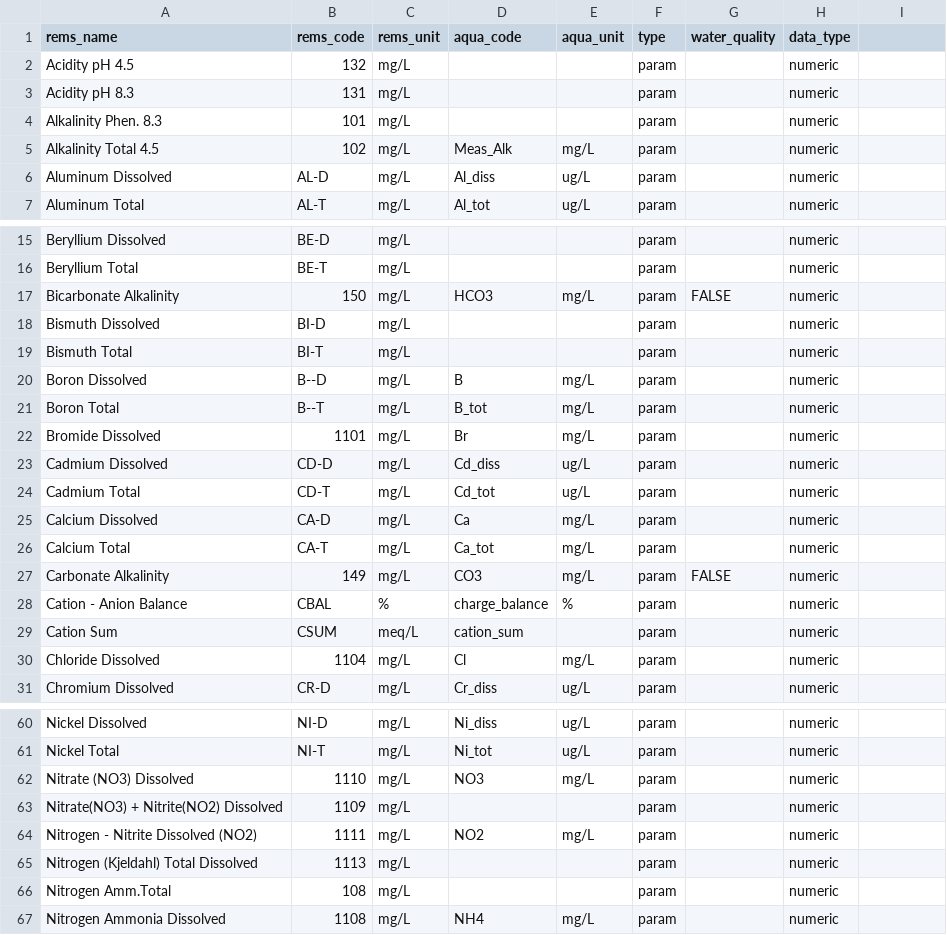
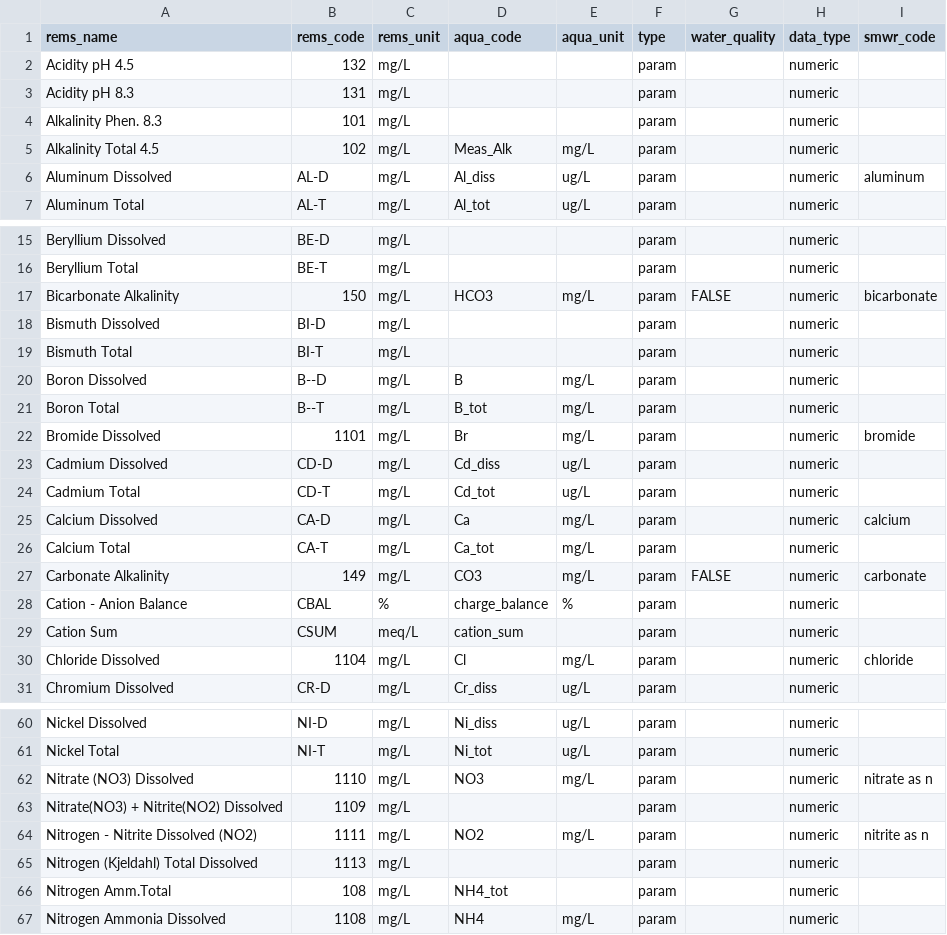
Before and after one commit to bcgov/bcgwcat, a CSV file: data-raw/params_list.csv, drawn as a sheet; only a part is shown, gaps mark what is left out; the diff covers the shown part only.

```diff
--- a/data-raw/params_list.csv
+++ b/data-raw/params_list.csv
@@ -1 +1 @@
-rems_name,rems_code,rems_unit,aqua_code,aqua_unit,type,water_quality,data_type
+rems_name,rems_code,rems_unit,aqua_code,aqua_unit,type,water_quality,data_type,smwr_code
@@ -6 +6 @@ Alkalinity Total 4.5,102,mg/L,Meas_Alk,mg/L,param,,numeric
-Aluminum Dissolved,AL-D,mg/L,Al_diss,ug/L,param,,numeric
+Aluminum Dissolved,AL-D,mg/L,Al_diss,ug/L,param,,numeric,aluminum
@@ -17 +17 @@ Beryllium Total,BE-T,mg/L,,,param,,numeric
-Bicarbonate Alkalinity,150,mg/L,HCO3,mg/L,param,FALSE,numeric
+Bicarbonate Alkalinity,150,mg/L,HCO3,mg/L,param,FALSE,numeric,bicarbonate
@@ -22 +22 @@ Boron Total,B--T,mg/L,B_tot,mg/L,param,,numeric
-Bromide Dissolved,1101,mg/L,Br,mg/L,param,,numeric
+Bromide Dissolved,1101,mg/L,Br,mg/L,param,,numeric,bromide
@@ -25 +25 @@ Cadmium Total,CD-T,mg/L,Cd_tot,ug/L,param,,numeric
-Calcium Dissolved,CA-D,mg/L,Ca,mg/L,param,,numeric
+Calcium Dissolved,CA-D,mg/L,Ca,mg/L,param,,numeric,calcium
@@ -27 +27 @@ Calcium Total,CA-T,mg/L,Ca_tot,mg/L,param,,numeric
-Carbonate Alkalinity,149,mg/L,CO3,mg/L,param,FALSE,numeric
+Carbonate Alkalinity,149,mg/L,CO3,mg/L,param,FALSE,numeric,carbonate
@@ -30 +30 @@ Cation Sum,CSUM,meq/L,cation_sum,,param,,numeric
-Chloride Dissolved,1104,mg/L,Cl,mg/L,param,,numeric
+Chloride Dissolved,1104,mg/L,Cl,mg/L,param,,numeric,chloride
@@ -62 +62 @@ Nickel Total,NI-T,mg/L,Ni_tot,ug/L,param,,numeric
-Nitrate (NO3) Dissolved,1110,mg/L,NO3,mg/L,param,,numeric
+Nitrate (NO3) Dissolved,1110,mg/L,NO3,mg/L,param,,numeric,nitrate as n
@@ -64 +64 @@ Nitrate(NO3) + Nitrite(NO2) Dissolved,1109,mg/L,,,param,,numeric
-Nitrogen - Nitrite Dissolved (NO2),1111,mg/L,NO2,mg/L,param,,numeric
+Nitrogen - Nitrite Dissolved (NO2),1111,mg/L,NO2,mg/L,param,,numeric,nitrite as n
@@ -66 +66 @@ Nitrogen (Kjeldahl) Total Dissolved,1113,mg/L,,,param,,numeric
-Nitrogen Amm.Total,108,mg/L,,,param,,numeric
+Nitrogen Amm.Total,108,mg/L,NH4_tot,,param,,numeric,
```
Also changed, not shown: 7 edited cells elsewhere in this file, 9 other files.
